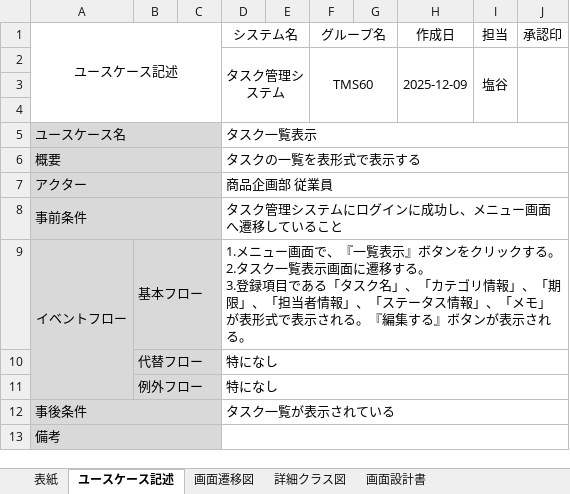
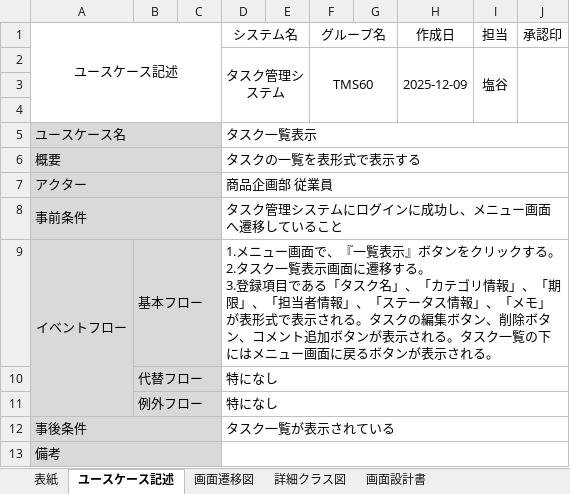
Before and after one commit to comsize-taishiro/TMS60, an Excel workbook: ドキュメント/成果物_基本・詳細設計_塩谷.xlsx, sheet ユースケース記述, drawn as a sheet; values as stored, in another font and other column widths than the file's, no borders; the diff names each change by its address in the sheet, - before the commit and + after, or states it on an @@ line.

```diff
--- a/ドキュメント/成果物_基本・詳細設計_塩谷.xlsx (sheet ユースケース記述)
+++ b/ドキュメント/成果物_基本・詳細設計_塩谷.xlsx (sheet ユースケース記述)
-D9 (システム名): …される。『編集する』ボタンが…
+D9 (システム名): …される。タスクの編集ボタン、削除ボタン、コメント追加ボタンが表示される。タスク一覧の下にはメニュー画面に戻るボタンが…
```
Also changed, not shown: sheet テスト仕様書兼結果報告書, sheet 詳細クラス図, charts or pictures, 1 other file.
